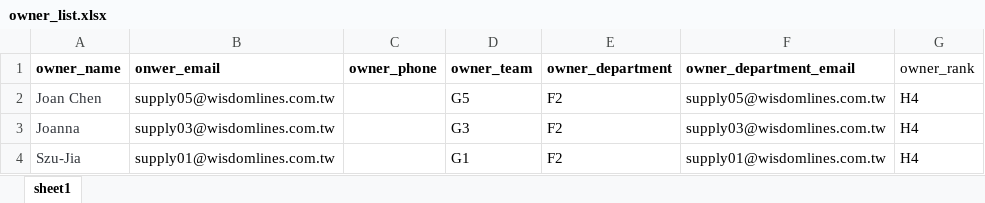
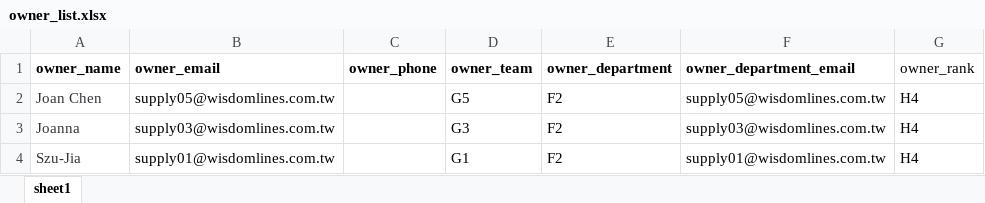
Before and after one commit to snaketzy/shadcn-admin, an Excel workbook: assets/database_structure/owner_list.xlsx, sheet sheet1, drawn as a sheet; only a part is shown; values as stored, in another font and other column widths than the file's, no borders; the diff names each change by its address in the sheet, - before the commit and + after, or states it on an @@ line.

```diff
--- a/assets/database_structure/owner_list.xlsx (sheet sheet1)
+++ b/assets/database_structure/owner_list.xlsx (sheet sheet1)
-B1: onwer_email
+B1: owner_email
```
Also changed, not shown: 12 other files.
